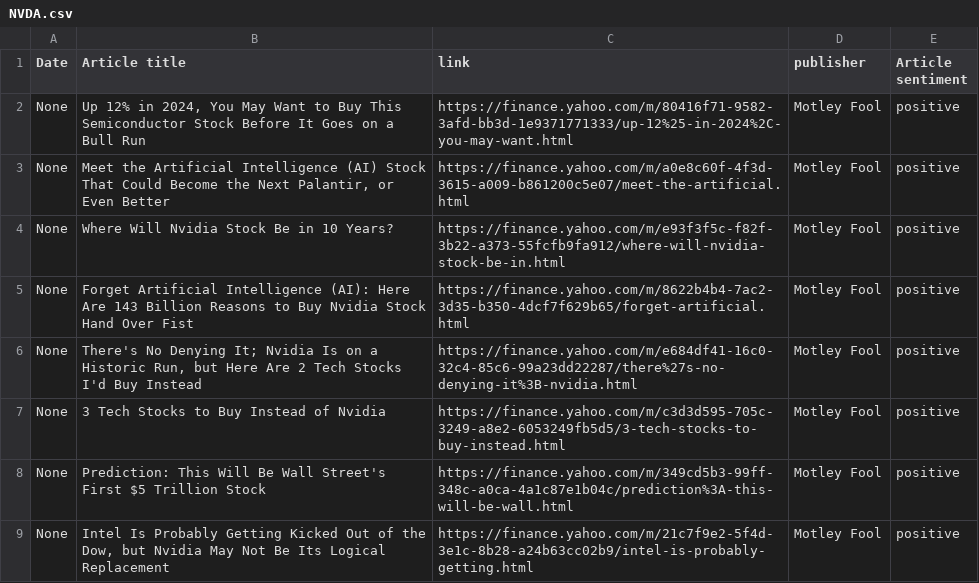
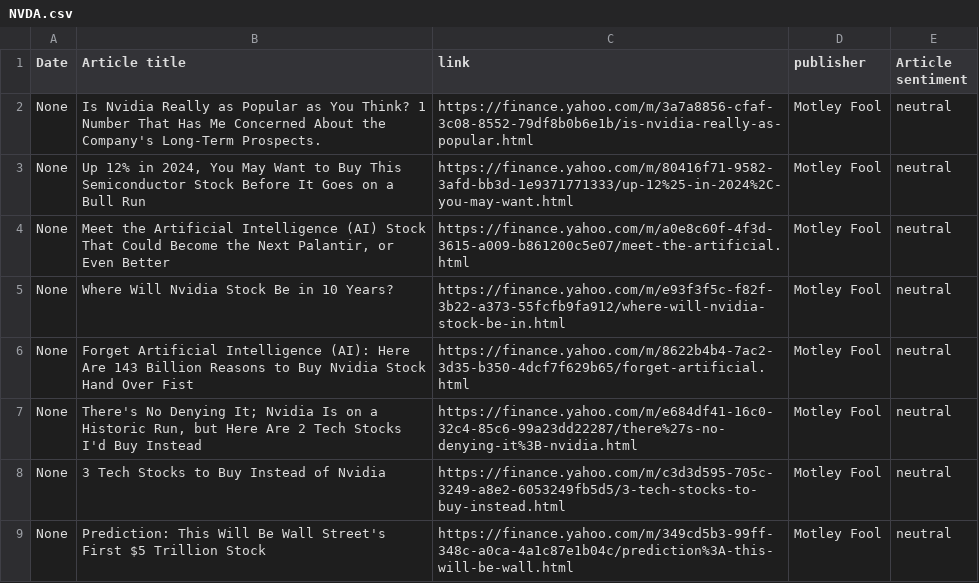
Before and after one commit to RodneyFinkel/stock_screener, a CSV file: out/NVDA.csv, drawn as a sheet.

```diff
--- a/out/NVDA.csv
+++ b/out/NVDA.csv
@@ -1,9 +1,9 @@
 Date,Article title,link,publisher,Article sentiment
-None,"Up 12% in 2024, You May Want to Buy This Semiconductor Stock Before It Goes on a Bull Run",https://finance.yahoo.com/m/80416f71-9582-3afd-bb3d-1e9371771333/up-12%25-in-2024%2C-you-may-want.html,Motley Fool,positive
-None,"Meet the Artificial Intelligence (AI) Stock That Could Become the Next Palantir, or Even Better",https://finance.yahoo.com/m/a0e8c60f-4f3d-3615-a009-b861200c5e07/meet-the-artificial.html,Motley Fool,positive
-None,Where Will Nvidia Stock Be in 10 Years?,https://finance.yahoo.com/m/e93f3f5c-f82f-3b22-a373-55fcfb9fa912/where-will-nvidia-stock-be-in.html,Motley Fool,positive
-None,Forget Artificial Intelligence (AI): Here Are 143 Billion Reasons to Buy Nvidia Stock Hand Over Fist,https://finance.yahoo.com/m/8622b4b4-7ac2-3d35-b350-4dcf7f629b65/forget-artificial.html,Motley Fool,positive
-None,"There's No Denying It; Nvidia Is on a Historic Run, but Here Are 2 Tech Stocks I'd Buy Instead",https://finance.yahoo.com/m/e684df41-16c0-32c4-85c6-99a23dd22287/there%27s-no-denying-it%3B-nvidia.html,Motley Fool,positive
-None,3 Tech Stocks to Buy Instead of Nvidia,https://finance.yahoo.com/m/c3d3d595-705c-3249-a8e2-6053249fb5d5/3-tech-stocks-to-buy-instead.html,Motley Fool,positive
-None,Prediction: This Will Be Wall Street's First $5 Trillion Stock,https://finance.yahoo.com/m/349cd5b3-99ff-348c-a0ca-4a1c87e1b04c/prediction%3A-this-will-be-wall.html,Motley Fool,positive
-None,"Intel Is Probably Getting Kicked Out of the Dow, but Nvidia May Not Be Its Logical Replacement",https://finance.yahoo.com/m/21c7f9e2-5f4d-3e1c-8b28-a24b63cc02b9/intel-is-probably-getting.html,Motley Fool,positive
+None,Is Nvidia Really as Popular as You Think? 1 Number That Has Me Concerned About the Company's Long-Term Prospects.,https://finance.yahoo.com/m/3a7a8856-cfaf-3c08-8552-79df8b0b6e1b/is-nvidia-really-as-popular.html,Motley Fool,neutral
+None,"Up 12% in 2024, You May Want to Buy This Semiconductor Stock Before It Goes on a Bull Run",https://finance.yahoo.com/m/80416f71-9582-3afd-bb3d-1e9371771333/up-12%25-in-2024%2C-you-may-want.html,Motley Fool,neutral
+None,"Meet the Artificial Intelligence (AI) Stock That Could Become the Next Palantir, or Even Better",https://finance.yahoo.com/m/a0e8c60f-4f3d-3615-a009-b861200c5e07/meet-the-artificial.html,Motley Fool,neutral
+None,Where Will Nvidia Stock Be in 10 Years?,https://finance.yahoo.com/m/e93f3f5c-f82f-3b22-a373-55fcfb9fa912/where-will-nvidia-stock-be-in.html,Motley Fool,neutral
+None,Forget Artificial Intelligence (AI): Here Are 143 Billion Reasons to Buy Nvidia Stock Hand Over Fist,https://finance.yahoo.com/m/8622b4b4-7ac2-3d35-b350-4dcf7f629b65/forget-artificial.html,Motley Fool,neutral
+None,"There's No Denying It; Nvidia Is on a Historic Run, but Here Are 2 Tech Stocks I'd Buy Instead",https://finance.yahoo.com/m/e684df41-16c0-32c4-85c6-99a23dd22287/there%27s-no-denying-it%3B-nvidia.html,Motley Fool,neutral
+None,3 Tech Stocks to Buy Instead of Nvidia,https://finance.yahoo.com/m/c3d3d595-705c-3249-a8e2-6053249fb5d5/3-tech-stocks-to-buy-instead.html,Motley Fool,neutral
+None,Prediction: This Will Be Wall Street's First $5 Trillion Stock,https://finance.yahoo.com/m/349cd5b3-99ff-348c-a0ca-4a1c87e1b04c/prediction%3A-this-will-be-wall.html,Motley Fool,neutral
```
Also changed, not shown: out/GE.csv, 5 other files.
